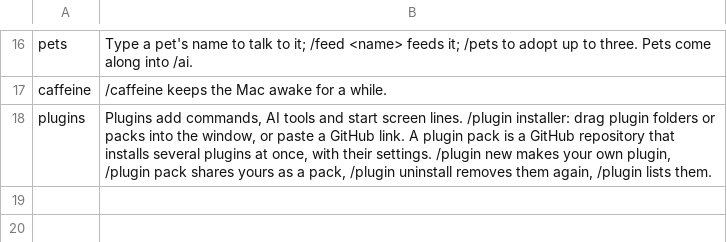
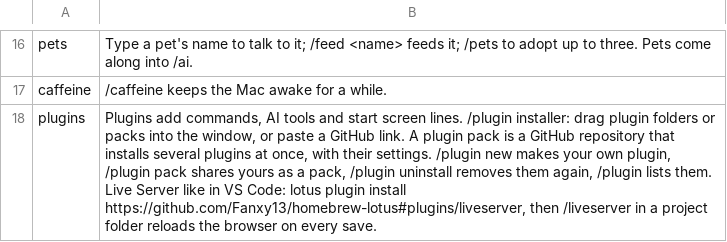
Before and after one commit to Fanxy13/homebrew-lotus, a TSV file: data/pets/lotus.tsv, drawn as a sheet; only a part is shown, gaps mark what is left out.

Commit message:
Lotus 2.18.3: Live Server – /liveserver serves the folder you are in and reloads the browser when you save, like in VS Code

```diff
--- a/data/pets/lotus.tsv
+++ b/data/pets/lotus.tsv
@@ -17,2 +17,2 @@ pets	Type a pet's name to talk to it; /feed <name> feeds it; /pets to adopt up t
 caffeine	/caffeine keeps the Mac awake for a while.
-plugins	Plugins add commands, AI tools and start screen lines. /plugin installer: drag plugin folders or packs into the window, or paste a GitHub link. A plugin pack is a GitHub repository that installs several plugins at once, with their settings. /plugin new makes your own plugin, /plugin pack shares yours as a pack, /plugin uninstall removes them again, /plugin lists them.
+plugins	Plugins add commands, AI tools and start screen lines. /plugin installer: drag plugin folders or packs into the window, or paste a GitHub link. A plugin pack is a GitHub repository that installs several plugins at once, with their settings. /plugin new makes your own plugin, /plugin pack shares yours as a pack, /plugin uninstall removes them again, /plugin lists them. Live Server like in VS Code: lotus plugin install https://github.com/Fanxy13/homebrew-lotus#plugins/liveserver, then /liveserver in a project folder reloads the browser on every save.
```
Also changed, not shown: 25 other files.
